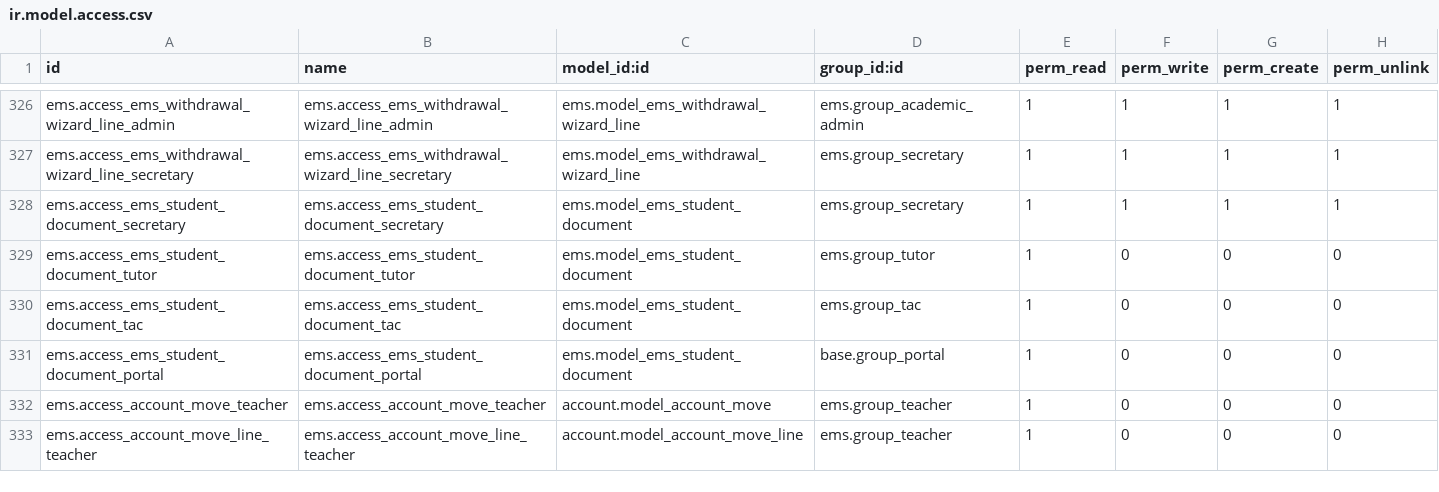
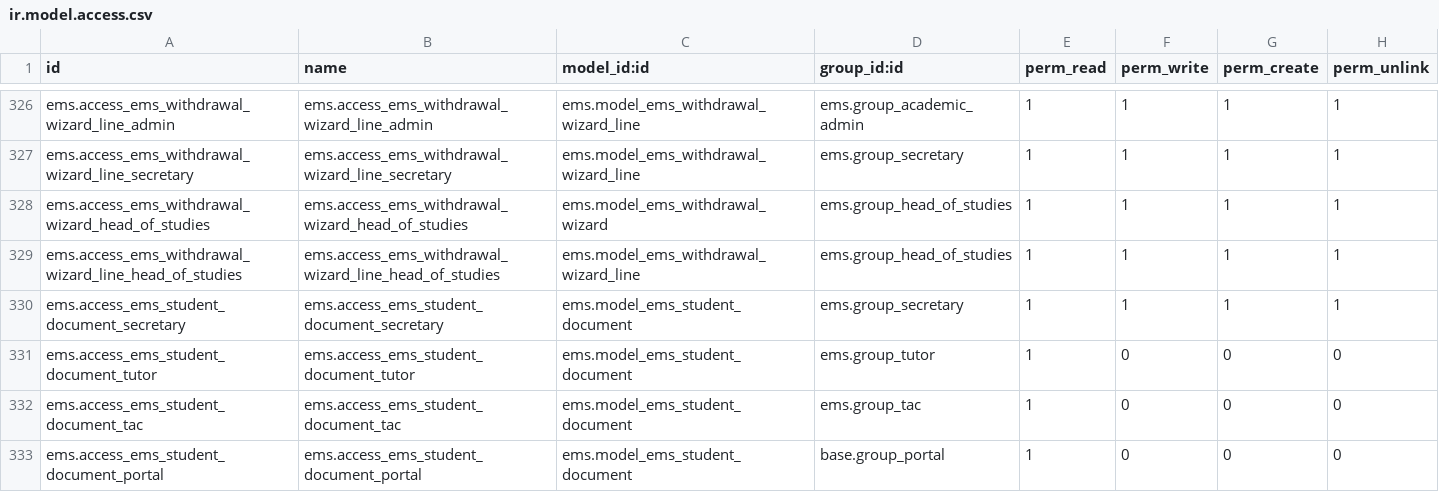
Before and after one commit to ElPuig/EMS, a CSV file: security/ir.model.access.csv, drawn as a sheet; only a part is shown, gaps mark what is left out; the shorter side is filled out with more unchanged rows; the diff names each change by its address in the sheet, - before the commit and + after, or states it on an @@ line.

```diff
--- a/security/ir.model.access.csv
+++ b/security/ir.model.access.csv
+row 328: ems.access_ems_withdrawal_wizard_head_of_studies | ems.access_ems_withdrawal_wizard_head_of_studies | ems.model_ems_withdrawal_wizard | ems.group_head_of_studies | 1 | 1 | 1 | 1
+row 329: ems.access_ems_withdrawal_wizard_line_head_of_studies | ems.access_ems_withdrawal_wizard_line_head_of_studies | ems.model_ems_withdrawal_wizard_line | ems.group_head_of_studies | 1 | 1 | 1 | 1
```
Also changed, not shown: 49 other files.
